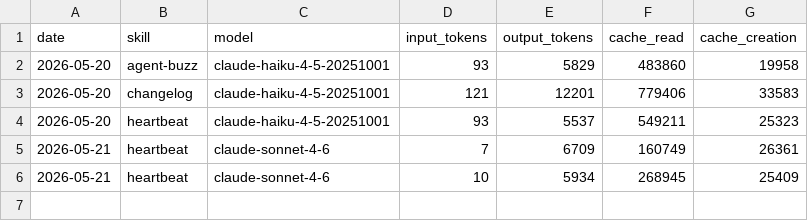
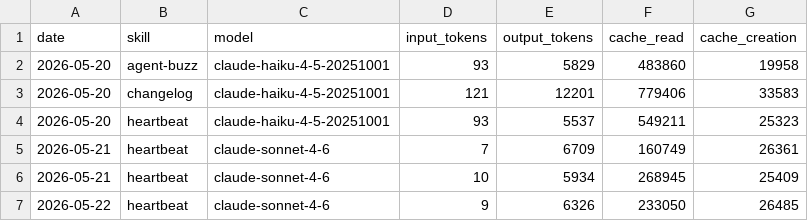
Before and after one commit to besley1600/vigil, a CSV file: memory/token-usage.csv, drawn as a sheet.

Commit message:
chore(heartbeat): auto-commit 2026-05-22 [skip vercel]

```diff
--- a/memory/token-usage.csv
+++ b/memory/token-usage.csv
@@ -6 +6,2 @@ date,skill,model,input_tokens,output_tokens,cache_read,cache_creation
 2026-05-21,heartbeat,claude-sonnet-4-6,10,5934,268945,25409
+2026-05-22,heartbeat,claude-sonnet-4-6,9,6326,233050,26485
```
Also changed, not shown: 3 other files.
